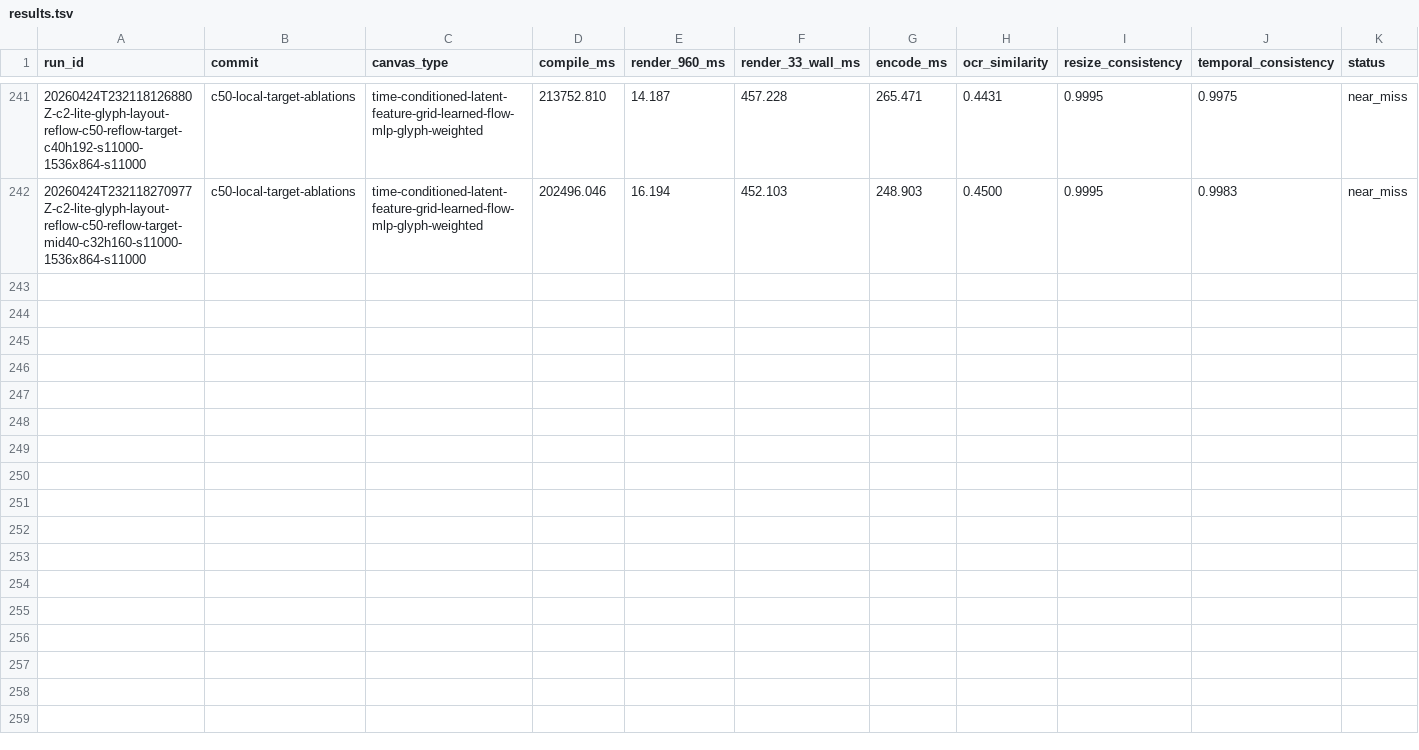
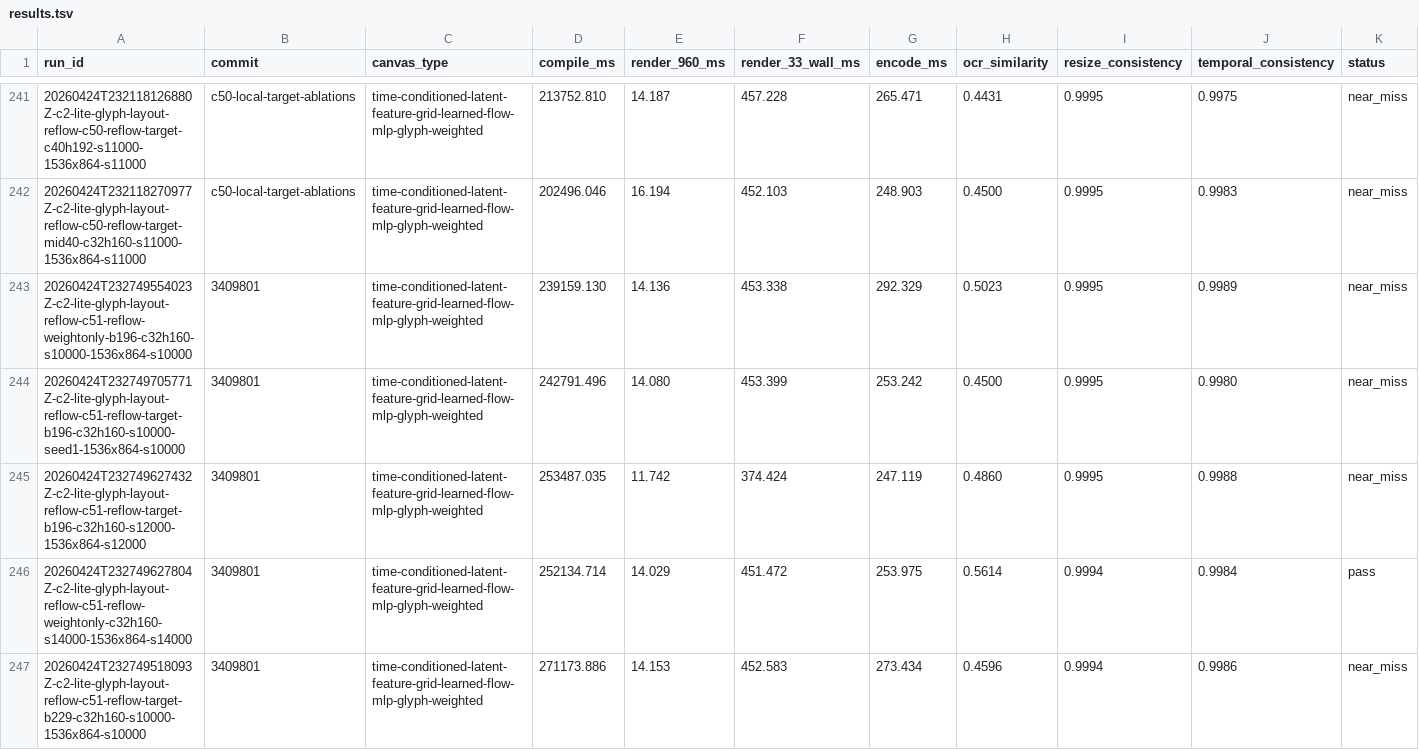
Before and after one commit to dennisonbertram/flipbook-research, a TSV file: docs/experiments/track-c/results.tsv, drawn as a sheet; only a part is shown, gaps mark what is left out; rows hold the shown columns only; the diff covers the shown part only; the diff names each change by its address in the sheet, - before the commit and + after, or states it on an @@ line.

Commit message:
Update Track C results 2026-04-24 23:37 UTC

```diff
--- a/docs/experiments/track-c/results.tsv
+++ b/docs/experiments/track-c/results.tsv
+row 243: 20260424T232749554023Z-c2-lite-glyph-layout-reflow-c51-reflow-weightonly-b196-c32h160-s10000-1536x864-s10000 | 3409801 | time-conditioned-latent-feature-grid-learned-flow-mlp-glyph-weighted | 239159.130 | 14.136 | 453.338 | 292.329 | 0.5023 | 0.9995 | 0.9989 | near_miss
+row 244: 20260424T232749705771Z-c2-lite-glyph-layout-reflow-c51-reflow-target-b196-c32h160-s10000-seed1-1536x864-s10000 | 3409801 | time-conditioned-latent-feature-grid-learned-flow-mlp-glyph-weighted | 242791.496 | 14.080 | 453.399 | 253.242 | 0.4500 | 0.9995 | 0.9980 | near_miss
+row 245: 20260424T232749627432Z-c2-lite-glyph-layout-reflow-c51-reflow-target-b196-c32h160-s12000-1536x864-s12000 | 3409801 | time-conditioned-latent-feature-grid-learned-flow-mlp-glyph-weighted | 253487.035 | 11.742 | 374.424 | 247.119 | 0.4860 | 0.9995 | 0.9988 | near_miss
+row 246: 20260424T232749627804Z-c2-lite-glyph-layout-reflow-c51-reflow-weightonly-c32h160-s14000-1536x864-s14000 | 3409801 | time-conditioned-latent-feature-grid-learned-flow-mlp-glyph-weighted | 252134.714 | 14.029 | 451.472 | 253.975 | 0.5614 | 0.9994 | 0.9984 | pass
+row 247: 20260424T232749518093Z-c2-lite-glyph-layout-reflow-c51-reflow-target-b229-c32h160-s10000-1536x864-s10000 | 3409801 | time-conditioned-latent-feature-grid-learned-flow-mlp-glyph-weighted | 271173.886 | 14.153 | 452.583 | 273.434 | 0.4596 | 0.9994 | 0.9986 | near_miss
```
Also changed, not shown: 5 added rows elsewhere in this file, docs/experiments/track-c/eval-results.tsv, 14 other files.
